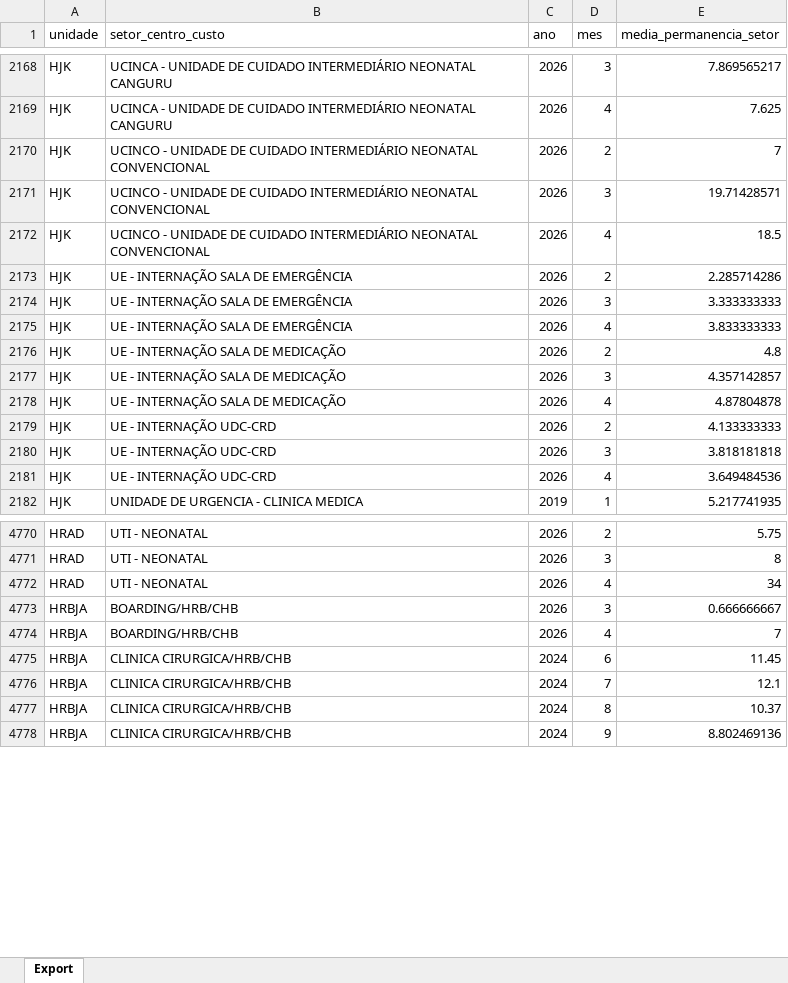
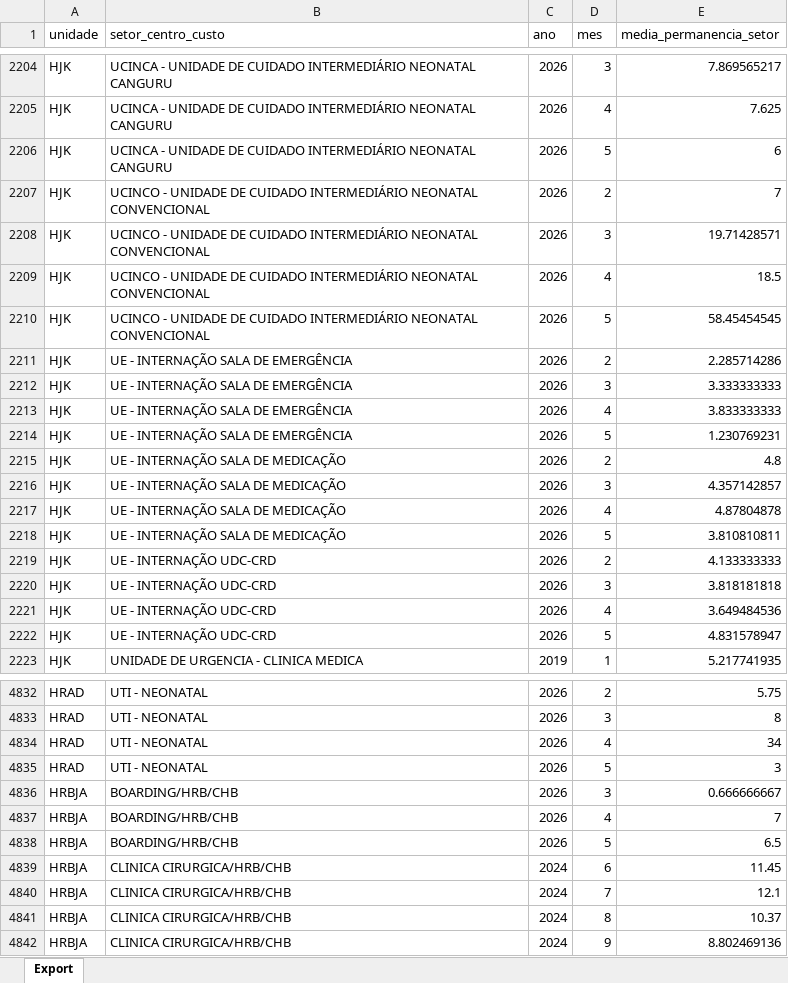
Before and after one commit to transparencia-mg/fhemig_media-permanencia-setor-hospitalar, an Excel workbook: upload/mp_setor.xlsx, sheet Export, drawn as a sheet; only a part is shown, gaps mark what is left out; values as stored, in another font and other column widths than the file's, no borders; the diff covers the shown part only; the diff names each change by its address in the sheet, - before the commit and + after, or states it on an @@ line.

Commit message:
Carregando dados de maio/2026

```diff
--- a/upload/mp_setor.xlsx (sheet Export)
+++ b/upload/mp_setor.xlsx (sheet Export)
+row 2206: HJK | UCINCA - UNIDADE DE CUIDADO INTERMEDIÁRIO NEONATAL CANGURU | 2026 | 5 | 6
+row 2210: HJK | UCINCO - UNIDADE DE CUIDADO INTERMEDIÁRIO NEONATAL CONVENCIONAL | 2026 | 5 | 58.45454545
+row 2214: HJK | UE - INTERNAÇÃO SALA DE EMERGÊNCIA | 2026 | 5 | 1.230769231
+row 2218: HJK | UE - INTERNAÇÃO SALA DE MEDICAÇÃO | 2026 | 5 | 3.810810811
+row 2222: HJK | UE - INTERNAÇÃO UDC-CRD | 2026 | 5 | 4.831578947
+row 4835: HRAD | UTI - NEONATAL | 2026 | 5 | 3
+row 4838: HRBJA | BOARDING/HRB/CHB | 2026 | 5 | 6.5
```
Also changed, not shown: 96 added rows and 14 edited cells elsewhere in this sheet.
